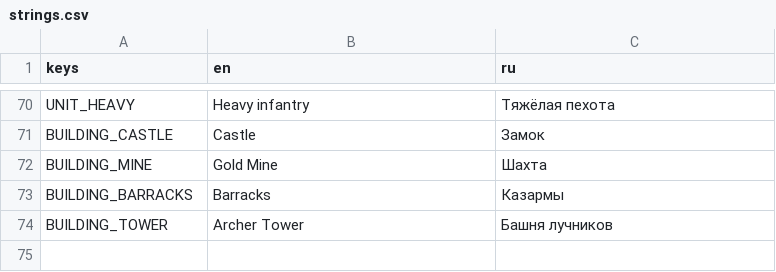
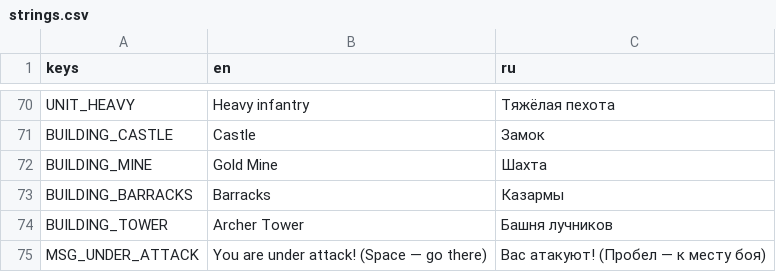
Before and after one commit to BulatRuslanovich/crownwar, a CSV file: Translations/strings.csv, drawn as a sheet; only a part is shown, gaps mark what is left out.

```diff
--- a/Translations/strings.csv
+++ b/Translations/strings.csv
@@ -74 +74,2 @@ BUILDING_BARRACKS,Barracks,Казармы
 BUILDING_TOWER,Archer Tower,Башня лучников
+MSG_UNDER_ATTACK,You are under attack! (Space — go there),Вас атакуют! (Пробел — к месту боя)
```
Also changed, not shown: 27 other files.
